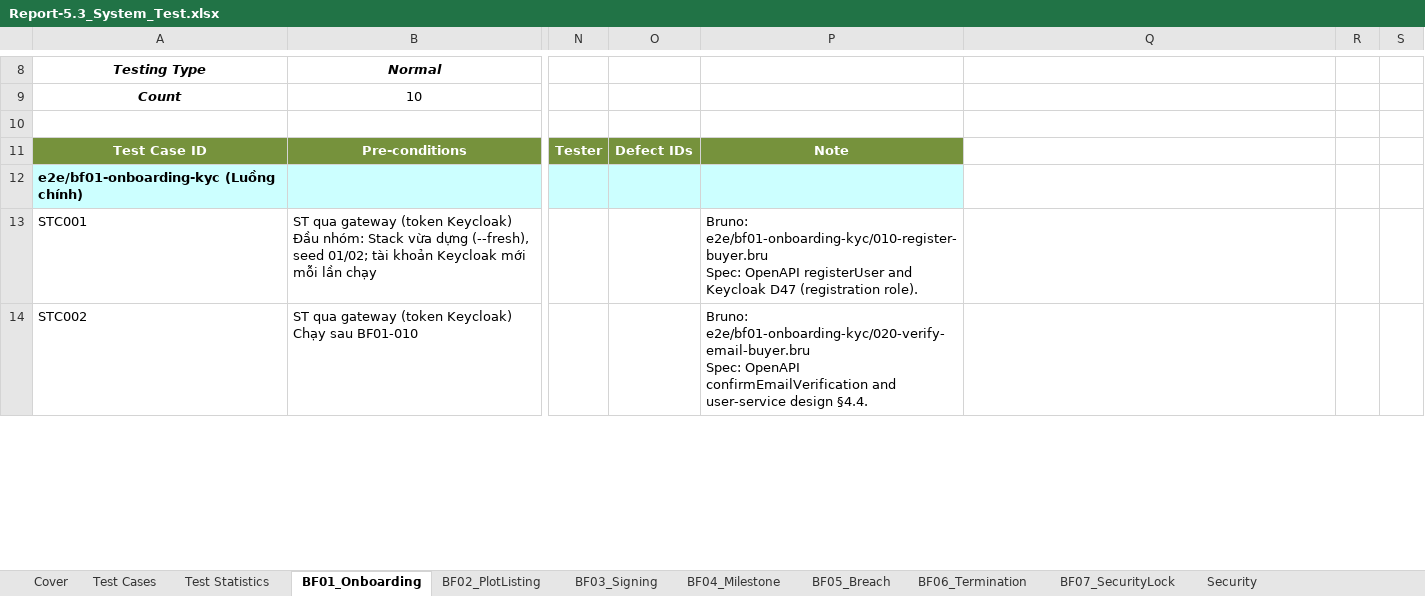
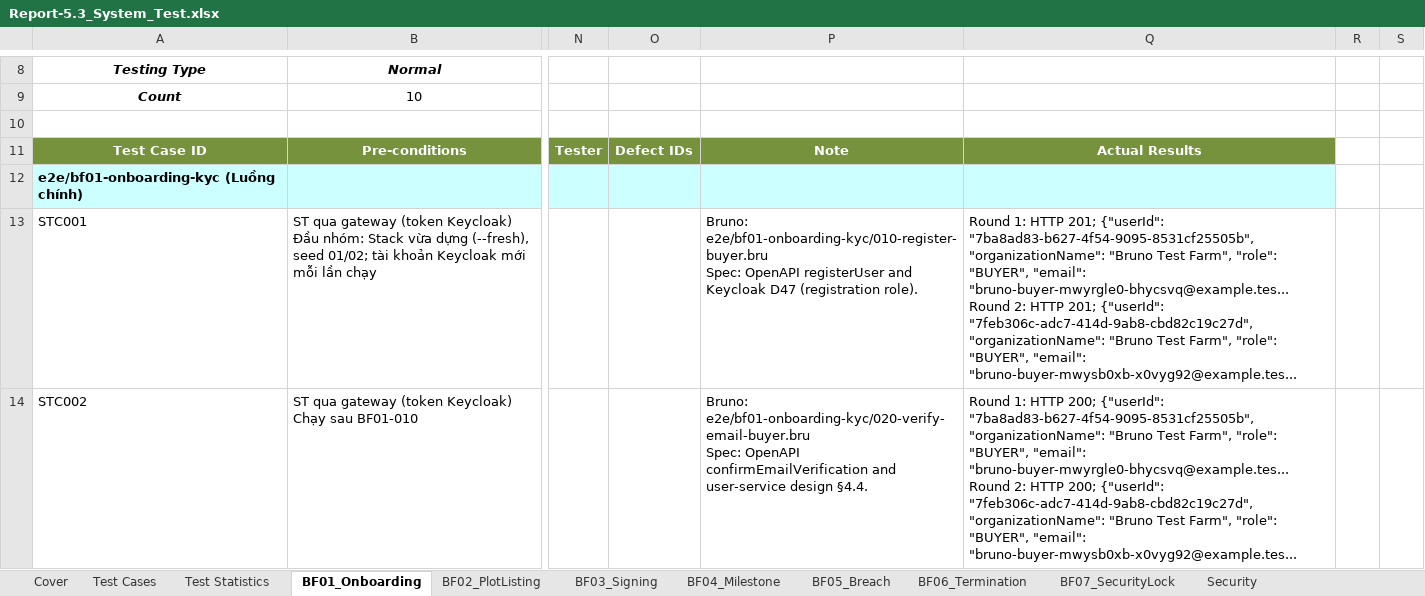
Before and after one commit to redavocado-labs/AgriContract, an Excel workbook: docs/reports/Report-5.3_System_Test.xlsx, sheet BF01_Onboarding, drawn as a sheet; only a part is shown, gaps mark what is left out; values as stored, in another font and other column widths than the file's, no borders; ↵ is a line break in a cell; the diff covers the shown part only; the diff names each change by its address in the sheet, - before the commit and + after, or states it on an @@ line.

Commit message:
docs(reports): Report 5.3 Actual Results column and merged commit references
Review of #687:
- Actual Results (mentor review 27/11): column Q of every flow sheet, filled
  by fill_system_test_report.py from the Bruno JSON of each round: HTTP
  status and body (ErrorEnvelope code and message, or the start of the JSON),
  plus the assertion or runner error; the DLQ rows give the message count of
  the .dlq queues, the status.tsv rows why they did not run. Columns A..P stay
  where the template has them, so its COUNTIF ranges and dropdowns still hold.
- DEF-18 fix and retest commit is 4d0eff24, the merge of PR #686; Round 2
  keeps the commit it ran on, written "43c48666 (merged as 4d0eff24, PR
  #686)" (same Bruno and scripts tree). DEF-17 fix commit is 7e708dab, the
  merge on main, instead of the PR-only 1affea11.
- import_e2e_round.py also masks /home/<user> (Linux runs), and its example
  names the real runs 1603 and 1630. Both rounds re-imported with it.

```diff
--- a/docs/reports/Report-5.3_System_Test.xlsx (sheet BF01_Onboarding)
+++ b/docs/reports/Report-5.3_System_Test.xlsx (sheet BF01_Onboarding)
-Q11: (empty)
+Q11: Actual Results
-Q11 fill: none
+Q11 fill: #76923C
-Q12 fill: none
+Q12 fill: #CCFFFF
-Q13: (empty)
+Q13: Round 1: HTTP 201; {"userId": "7ba8ad83-b627-4f54-9095-8531cf25505b", "organizationName": "Bruno Test Farm", "role": "BUYER", "email": "bruno-buyer-mwyrgle0-bhycsvq@example.tes... ↵ Round 2: HTTP 201; {"userId": "7feb306c-adc7-414d-9ab8-cbd82c19c27d", "organizationName": "Bruno Test Farm", "role": "BUYER", "email": "bruno-buyer-mwysb0xb-x0vyg92@example.tes...
-Q14: (empty)
+Q14: Round 1: HTTP 200; {"userId": "7ba8ad83-b627-4f54-9095-8531cf25505b", "organizationName": "Bruno Test Farm", "role": "BUYER", "email": "bruno-buyer-mwyrgle0-bhycsvq@example.tes... ↵ Round 2: HTTP 200; {"userId": "7feb306c-adc7-414d-9ab8-cbd82c19c27d", "organizationName": "Bruno Test Farm", "role": "BUYER", "email": "bruno-buyer-mwysb0xb-x0vyg92@example.tes...
```
Also changed, not shown: 8 edited cells and cell formats elsewhere in this sheet, sheet BF04_Milestone, sheet Security, sheet BF03_Signing, sheet BF02_PlotListing, sheet BF05_Breach, sheet BF07_SecurityLock, 3 more sheets, charts or pictures, docs/reports/Report-5.5_Defect_Log.xlsx, 4 other files.
